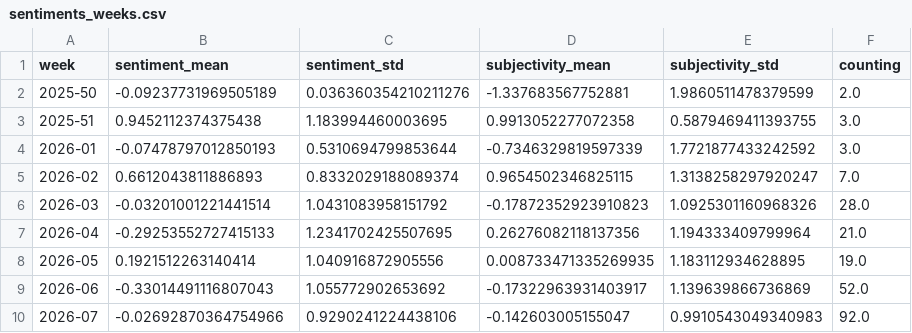
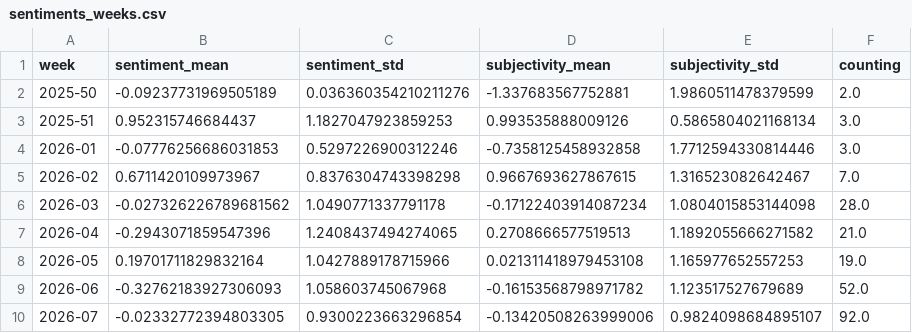
Before and after one commit to hannak555-news/polishExtremes, a CSV file: csv/sentiments_weeks.csv, drawn as a sheet; only a part is shown; the diff covers the shown part only.

```diff
--- a/csv/sentiments_weeks.csv
+++ b/csv/sentiments_weeks.csv
@@ -2,9 +2,9 @@ week,sentiment_mean,sentiment_std,subjectivity_mean,subjectivity_std,counting
 2025-50,-0.09237731969505189,0.036360354210211276,-1.337683567752881,1.9860511478379599,2.0
-2025-51,0.9452112374375438,1.183994460003695,0.9913052277072358,0.5879469411393755,3.0
-2026-01,-0.07478797012850193,0.5310694799853644,-0.7346329819597339,1.7721877433242592,3.0
-2026-02,0.6612043811886893,0.8332029188089374,0.9654502346825115,1.3138258297920247,7.0
-2026-03,-0.03201001221441514,1.0431083958151792,-0.17872352923910823,1.0925301160968326,28.0
-2026-04,-0.29253552727415133,1.2341702425507695,0.26276082118137356,1.194333409799964,21.0
-2026-05,0.1921512263140414,1.040916872905556,0.008733471335269935,1.183112934628895,19.0
-2026-06,-0.33014491116807043,1.055772902653692,-0.17322963931403917,1.139639866736869,52.0
-2026-07,-0.02692870364754966,0.9290241224438106,-0.142603005155047,0.9910543049340983,92.0
+2025-51,0.952315746684437,1.1827047923859253,0.993535888009126,0.5865804021168134,3.0
+2026-01,-0.07776256686031853,0.5297226900312246,-0.7358125458932858,1.7712594330814446,3.0
+2026-02,0.6711420109973967,0.8376304743398298,0.9667693627867615,1.316523082642467,7.0
+2026-03,-0.027326226789681562,1.0490771337791178,-0.17122403914087234,1.0804015853144098,28.0
+2026-04,-0.2943071859547396,1.2408437494274065,0.2708666577519513,1.1892055666271582,21.0
+2026-05,0.19701711829832164,1.0427889178715966,0.021311418979453108,1.165977652557253,19.0
+2026-06,-0.32762183927306093,1.058603745067968,-0.16153568798971782,1.123517527679689,52.0
+2026-07,-0.02332772394803305,0.9300223663296854,-0.13420508263999006,0.9824098684895107,92.0
```
Also changed, not shown: 1 added row and 112 edited cells elsewhere in this file, csv/sentiments_days.csv, csv/sentiments_locations.csv, 5 other files.
